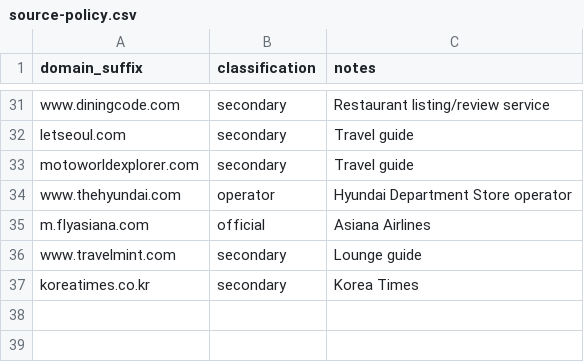
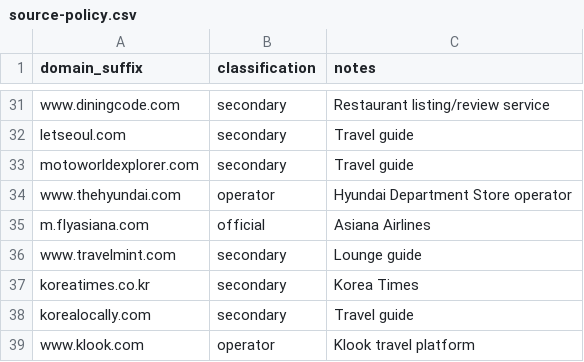
Before and after one commit to buffedlizard55-lab/Korea, a CSV file: data/source-policy.csv, drawn as a sheet; only a part is shown, gaps mark what is left out.

```diff
--- a/data/source-policy.csv
+++ b/data/source-policy.csv
@@ -37 +37,3 @@ www.travelmint.com,secondary,Lounge guide
 koreatimes.co.kr,secondary,Korea Times
+korealocally.com,secondary,Travel guide
+www.klook.com,operator,Klook travel platform
```
Also changed, not shown: data/claim-mapping.csv, data/deals.csv, 10 other files.
